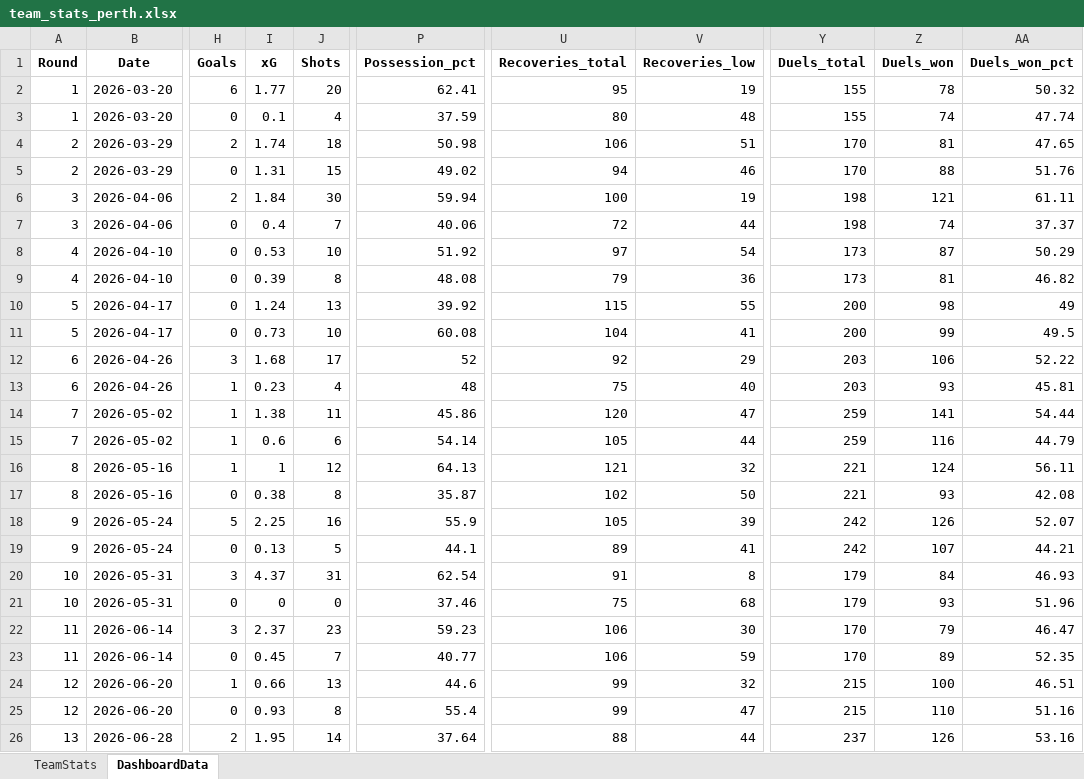
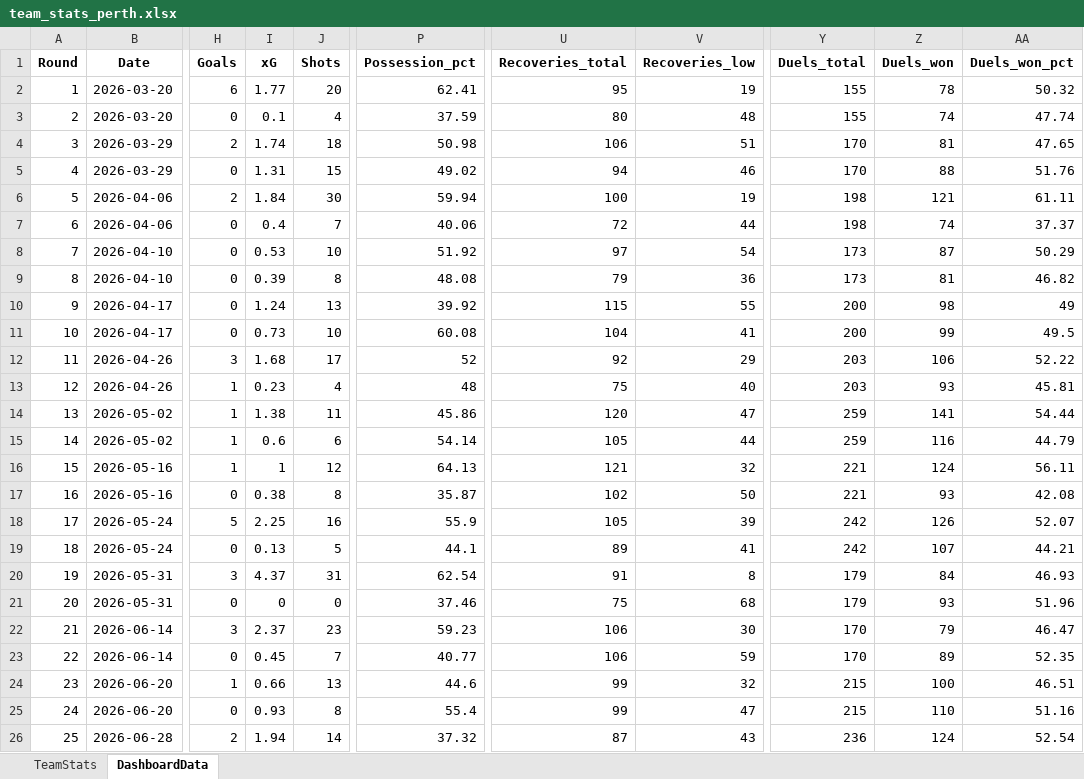
Before and after one commit to thalitaziero-arch/Perth_Dashboard, an Excel workbook: team_stats_perth.xlsx, sheet DashboardData, drawn as a sheet; only a part is shown, gaps mark what is left out; values as stored, in another font and other column widths than the file's, no borders; the diff covers the shown part only; the diff names each change by its address in the sheet, - before the commit and + after, or states it on an @@ line.

Commit message:
Atualização semanal — Round 28

```diff
--- a/team_stats_perth.xlsx (sheet DashboardData)
+++ b/team_stats_perth.xlsx (sheet DashboardData)
-A3 (Round): 1
+A3 (Round): 2
-A4 (Round): 2
+A4 (Round): 3
-A5 (Round): 2
+A5 (Round): 4
-A6 (Round): 3
+A6 (Round): 5
-A7 (Round): 3
+A7 (Round): 6
-A8 (Round): 4
+A8 (Round): 7
-A9 (Round): 4
+A9 (Round): 8
-A10 (Round): 5
+A10 (Round): 9
-A11 (Round): 5
+A11 (Round): 10
-A12 (Round): 6
+A12 (Round): 11
-A13 (Round): 6
+A13 (Round): 12
-A14 (Round): 7
+A14 (Round): 13
-A15 (Round): 7
+A15 (Round): 14
-A16 (Round): 8
+A16 (Round): 15
-A17 (Round): 8
+A17 (Round): 16
-A18 (Round): 9
+A18 (Round): 17
-A19 (Round): 9
+A19 (Round): 18
-A20 (Round): 10
+A20 (Round): 19
-A21 (Round): 10
+A21 (Round): 20
-A22 (Round): 11
+A22 (Round): 21
-A23 (Round): 11
+A23 (Round): 22
-A24 (Round): 12
+A24 (Round): 23
-A25 (Round): 12
+A25 (Round): 24
-A26 (Round): 13
+A26 (Round): 25
-I26 (xG): 1.95
+I26 (xG): 1.94
-P26 (Possession_pct): 37.64
+P26 (Possession_pct): 37.32
-U26 (Recoveries_total): 88
+U26 (Recoveries_total): 87
-V26 (Recoveries_low): 44
+V26 (Recoveries_low): 43
-Y26 (Duels_total): 237
+Y26 (Duels_total): 236
-Z26 (Duels_won): 126
+Z26 (Duels_won): 124
-AA26 (Duels_won_pct): 53.16
+AA26 (Duels_won_pct): 52.54
```
Also changed, not shown: 2 added rows and 12 edited cells elsewhere in this sheet, sheet TeamStats, 5 other files.
